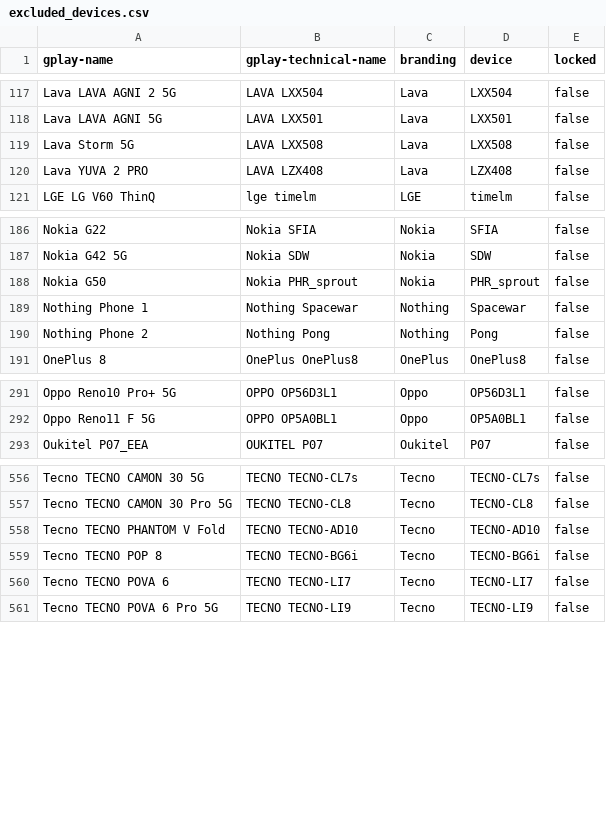
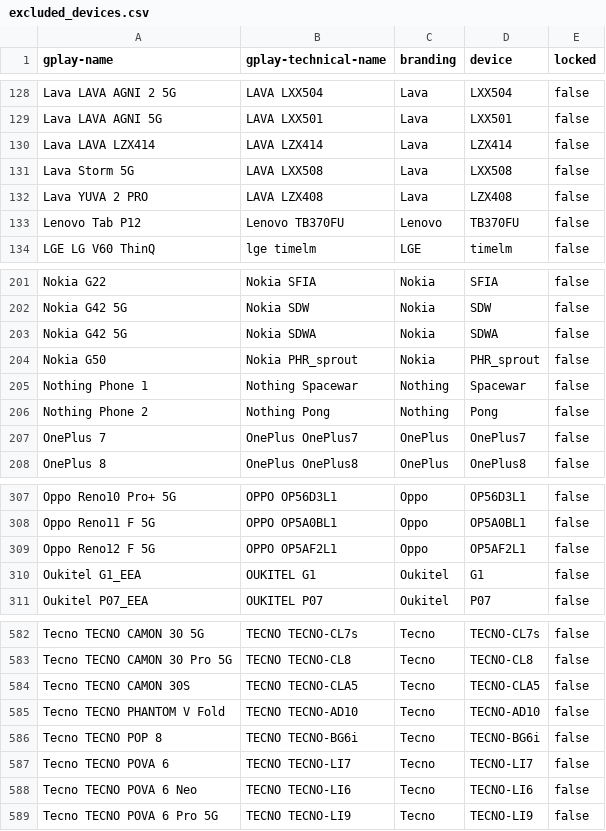
Before and after one commit to cyb3rko/flashdim, a CSV file: app/src/main/res/raw/excluded_devices.csv, drawn as a sheet; only a part is shown, gaps mark what is left out; the diff covers the shown part only; the diff names each change by its address in the sheet, - before the commit and + after, or states it on an @@ line.

```diff
--- a/app/src/main/res/raw/excluded_devices.csv
+++ b/app/src/main/res/raw/excluded_devices.csv
+row 130: Lava LAVA LZX414 | LAVA LZX414 | Lava | LZX414 | false
+row 133: Lenovo Tab P12 | Lenovo TB370FU | Lenovo | TB370FU | false
+row 203: Nokia G42 5G | Nokia SDWA | Nokia | SDWA | false
+row 207: OnePlus 7 | OnePlus OnePlus7 | OnePlus | OnePlus7 | false
+row 309: Oppo Reno12 F 5G | OPPO OP5AF2L1 | Oppo | OP5AF2L1 | false
+row 310: Oukitel G1_EEA | OUKITEL G1 | Oukitel | G1 | false
+row 584: Tecno TECNO CAMON 30S | TECNO TECNO-CLA5 | Tecno | TECNO-CLA5 | false
+row 588: Tecno TECNO POVA 6 Neo | TECNO TECNO-LI6 | Tecno | TECNO-LI6 | false
```
Also changed, not shown: 25 added rows, 1 removed row and 3 edited cells elsewhere in this file, included_devices.csv.
